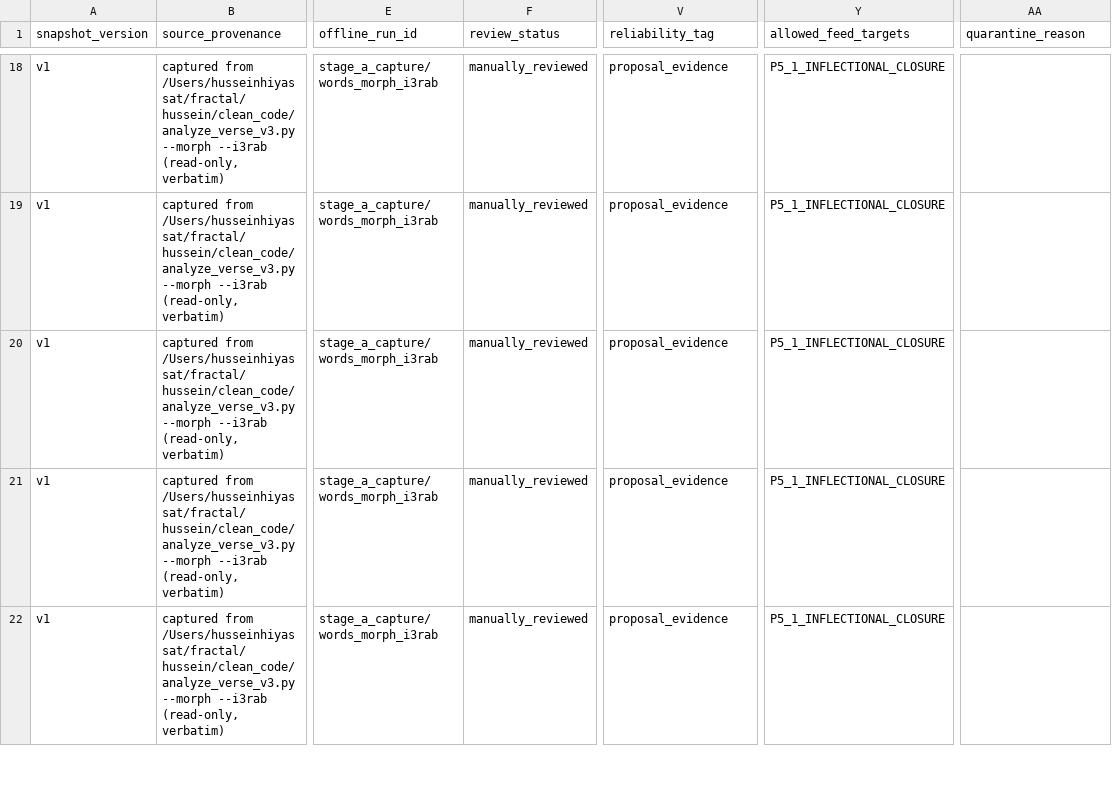
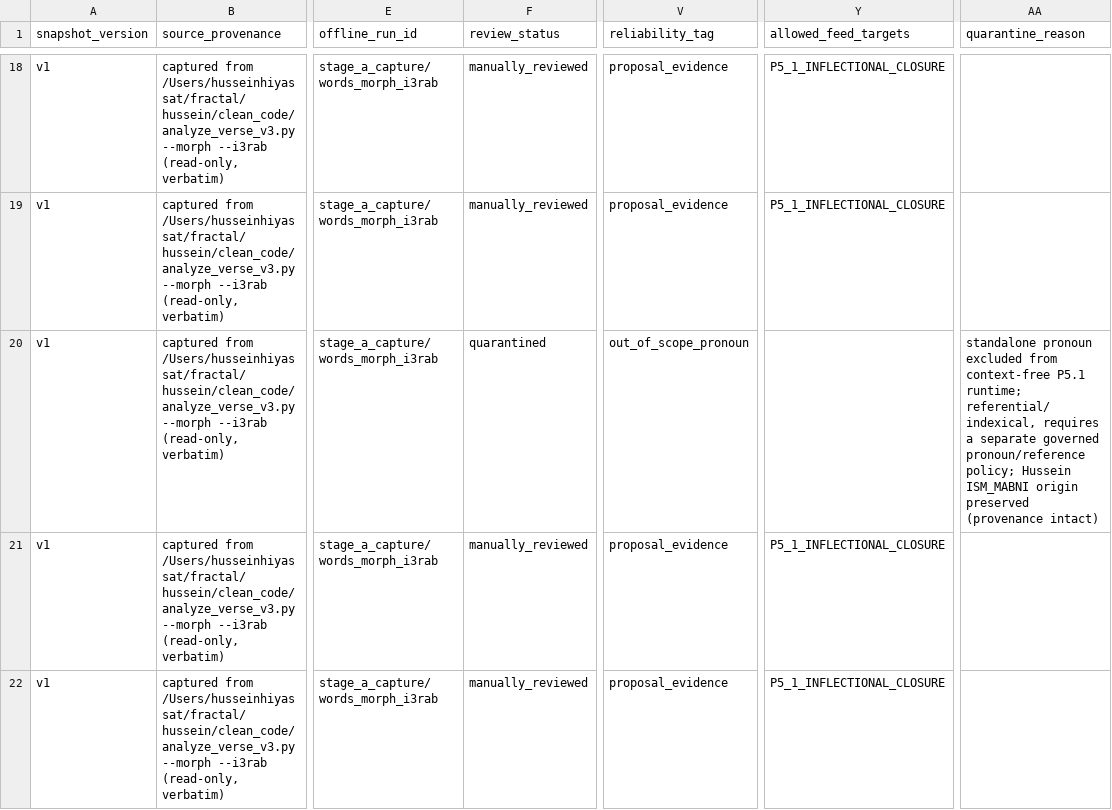
Before and after one commit to sonaiso/Saleh-, a CSV file: data/external_snapshots/hussein_legacy_proposals/v1/hussein_legacy_proposals_v1.csv, drawn as a sheet; only a part is shown, gaps mark what is left out; the diff names each change by its address in the sheet, - before the commit and + after, or states it on an @@ line.

```diff
--- a/data/external_snapshots/hussein_legacy_proposals/v1/hussein_legacy_proposals_v1.csv
+++ b/data/external_snapshots/hussein_legacy_proposals/v1/hussein_legacy_proposals_v1.csv
-F20 (review_status): manually_reviewed
+F20 (review_status): quarantined
-V20 (reliability_tag): proposal_evidence
+V20 (reliability_tag): out_of_scope_pronoun
-Y20 (allowed_feed_targets): P5_1_INFLECTIONAL_CLOSURE
+Y20 (allowed_feed_targets): (empty)
-AA20 (quarantine_reason): (empty)
+AA20 (quarantine_reason): standalone pronoun excluded from context-free P5.1 runtime; referential/indexical, requires a separate governed pronoun/reference policy; Hussein ISM_MABNI origin preserved (provenance intact)
```
Also changed, not shown: 5 other files.
